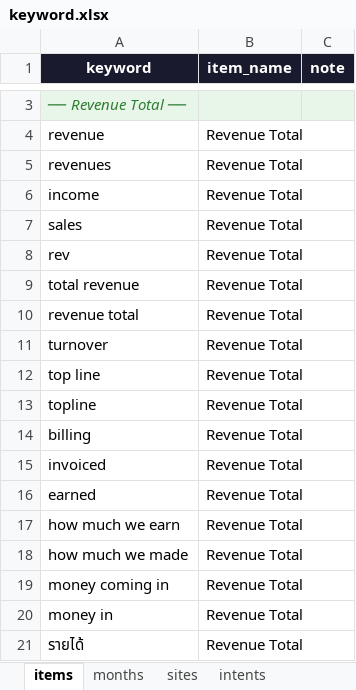
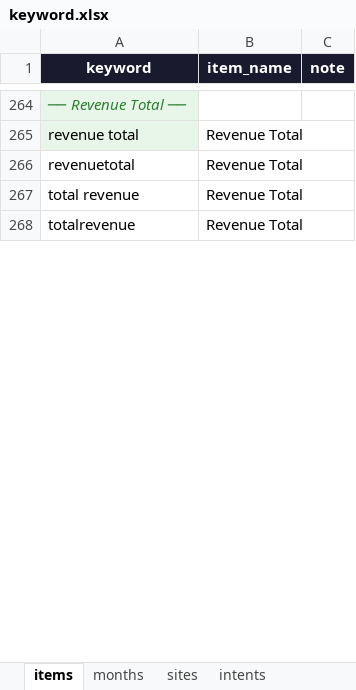
Before and after one commit to Komsan-Kongsuwan/Profit-and-Loss-Chat, an Excel workbook: keyword.xlsx, sheet items, drawn as a sheet; only a part is shown, gaps mark what is left out; values as stored, in another font and other column widths than the file's, no borders; removed rows and columns are numbered as before the commit, all else as after; the diff covers the shown part only; the diff names each change by its address in the sheet, - before the commit and + after, or states it on an @@ line.

```diff
--- a/keyword.xlsx (sheet items)
+++ b/keyword.xlsx (sheet items)
-B264:C264 fill: #E8F5E9
+B264:C264 fill: none
-A265 (keyword): revenue
+A265 (keyword): revenue total
-A265 fill: none
+A265 fill: #E8F5E9
-A266 (keyword): revenues
+A266 (keyword): revenuetotal
-row 6: income | Revenue Total
-row 7: sales | Revenue Total
-row 8: rev | Revenue Total
-A268 (keyword): revenue total
+A268 (keyword): totalrevenue
-row 11: turnover | Revenue Total
-row 12: top line | Revenue Total
-row 13: topline | Revenue Total
-row 14: billing | Revenue Total
-row 15: invoiced | Revenue Total
-row 16: earned | Revenue Total
-row 17: how much we earn | Revenue Total
-row 18: how much we made | Revenue Total
-row 19: money coming in | Revenue Total
-row 20: money in | Revenue Total
-row 21: รายได้ | Revenue Total
```
Also changed, not shown: 209 added rows, 314 removed rows, 118 moved rows, 4 edited cells and cell formats elsewhere in this sheet, 1 other file.
